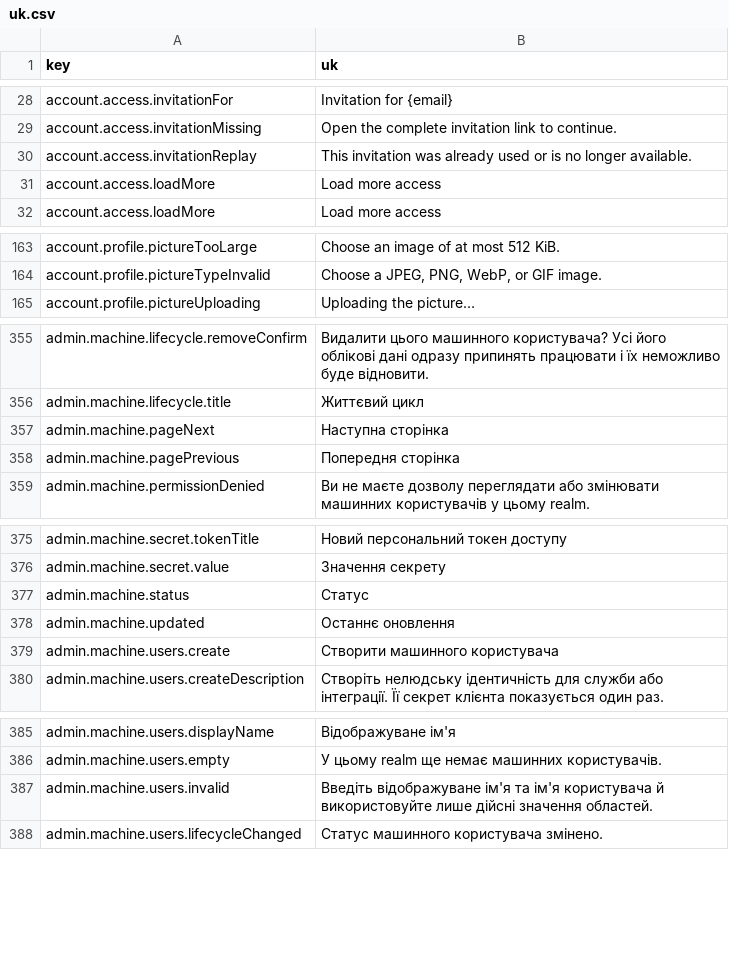
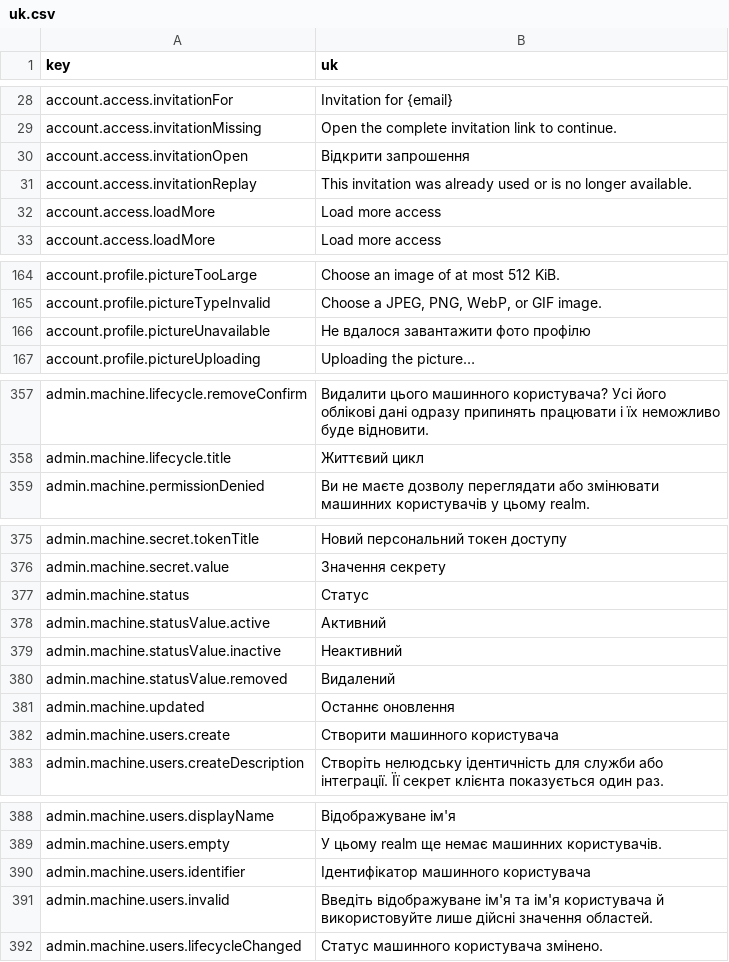
Before and after one commit to david1gp/authworks, a CSV file: public/i18n/uk.csv, drawn as a sheet; only a part is shown, gaps mark what is left out; removed rows and columns are numbered as before the commit, all else as after; the diff names each change by its address in the sheet, - before the commit and + after, or states it on an @@ line.

Commit message:
feat(i18n): add authenticated interface translations

```diff
--- a/public/i18n/uk.csv
+++ b/public/i18n/uk.csv
+row 30: account.access.invitationOpen | Відкрити запрошення
+row 166: account.profile.pictureUnavailable | Не вдалося завантажити фото профілю
-row 357: admin.machine.pageNext | Наступна сторінка
-row 358: admin.machine.pagePrevious | Попередня сторінка
+row 378: admin.machine.statusValue.active | Активний
+row 379: admin.machine.statusValue.inactive | Неактивний
+row 380: admin.machine.statusValue.removed | Видалений
+row 390: admin.machine.users.identifier | Ідентифікатор машинного користувача
```
Also changed, not shown: public/i18n/fr.csv, public/i18n/ja.csv, 12 other files.
